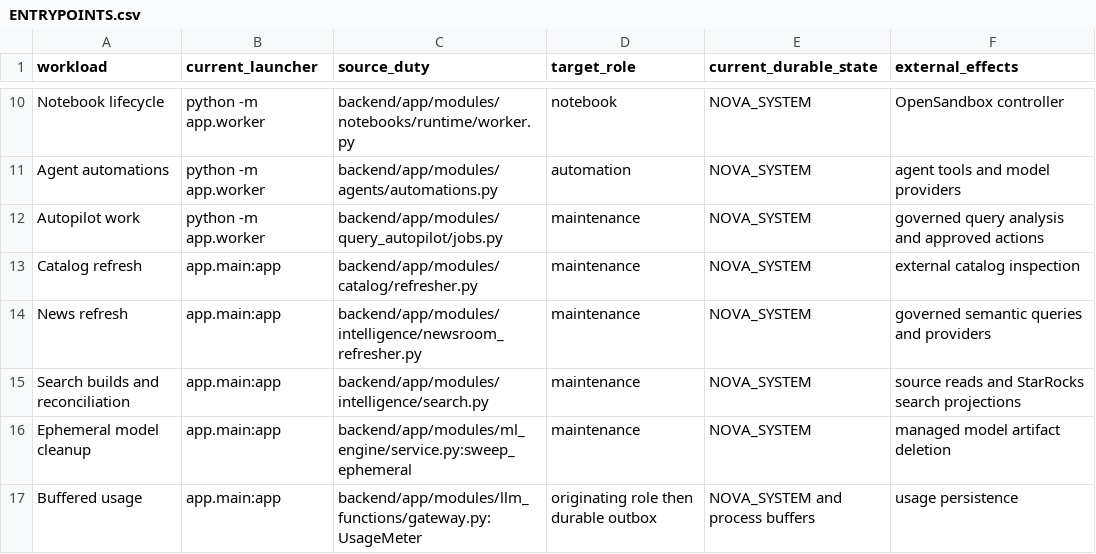
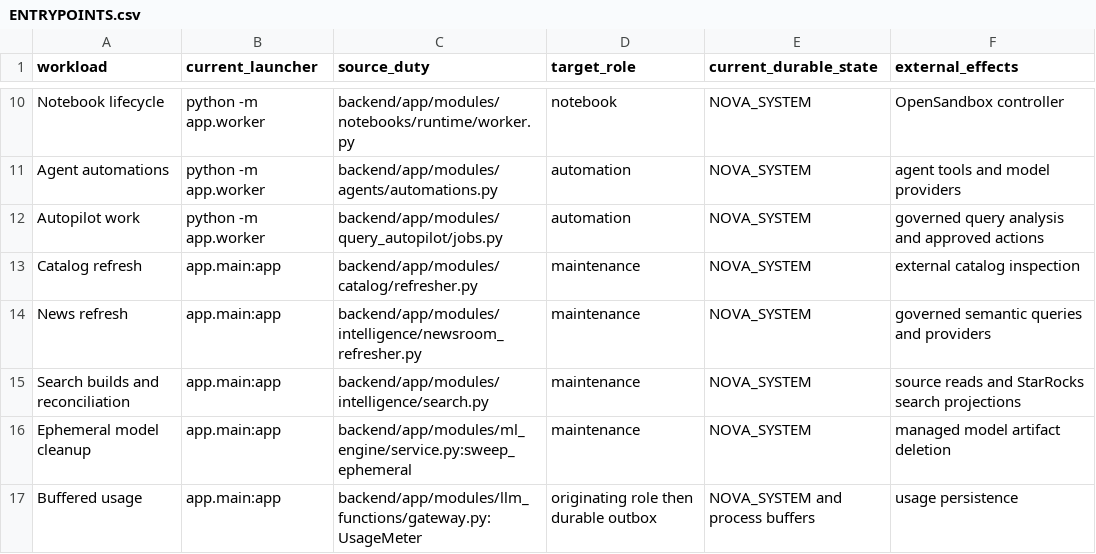
Before and after one commit to dwickyfp/nova, a CSV file: docs/architecture/production-refactor/ENTRYPOINTS.csv, drawn as a sheet; only a part is shown, gaps mark what is left out.

```diff
--- a/docs/architecture/production-refactor/ENTRYPOINTS.csv
+++ b/docs/architecture/production-refactor/ENTRYPOINTS.csv
@@ -11,3 +11,3 @@ Notebook lifecycle,python -m app.worker,backend/app/modules/notebooks/runtime/wo
 Agent automations,python -m app.worker,backend/app/modules/agents/automations.py,automation,NOVA_SYSTEM,agent tools and model providers
-Autopilot work,python -m app.worker,backend/app/modules/query_autopilot/jobs.py,maintenance,NOVA_SYSTEM,governed query analysis and approved actions
+Autopilot work,python -m app.worker,backend/app/modules/query_autopilot/jobs.py,automation,NOVA_SYSTEM,governed query analysis and approved actions
 Catalog refresh,app.main:app,backend/app/modules/catalog/refresher.py,maintenance,NOVA_SYSTEM,external catalog inspection
```
Also changed, not shown: docs/architecture/production-refactor/FEATURE_QA.csv, docs/architecture/production-refactor/SYSTEM_CALLS.csv, 28 other files.
